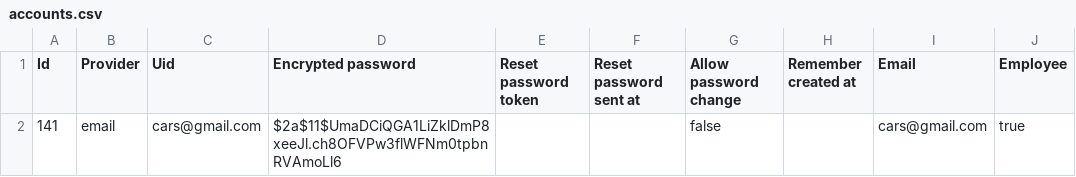
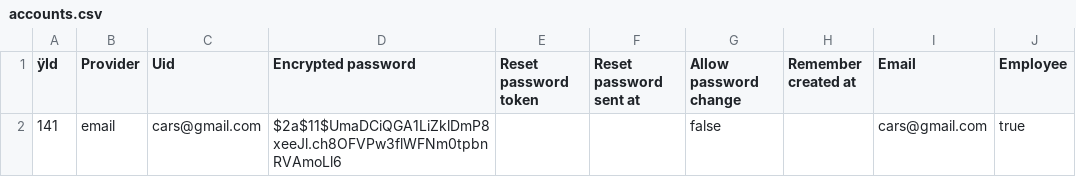
Before and after one commit to Vedoc/core-main, a CSV file: db/seeds/accounts.csv, drawn as a sheet; only a part is shown; the diff names each change by its address in the sheet, - before the commit and + after, or states it on an @@ line.

```diff
--- a/db/seeds/accounts.csv
+++ b/db/seeds/accounts.csv
-A1: Id
+A1: ÿId
```
Also changed, not shown: db/seeds/clients.csv, db/seeds/shops.csv, 5 other files.
